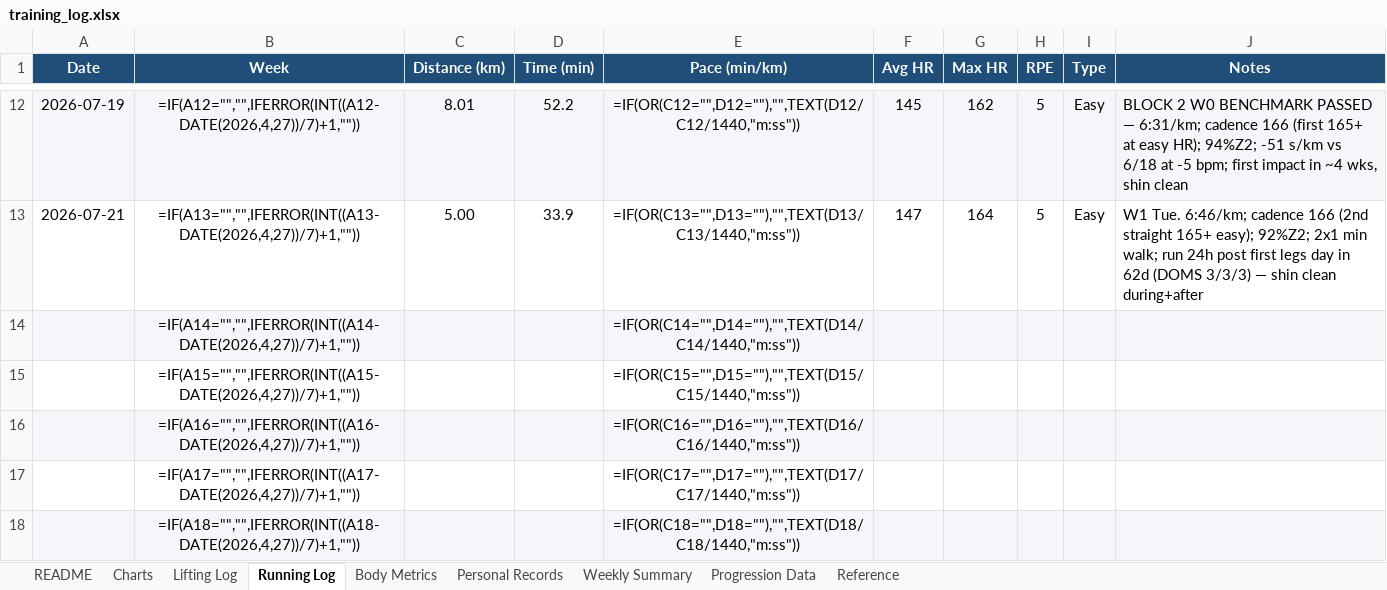
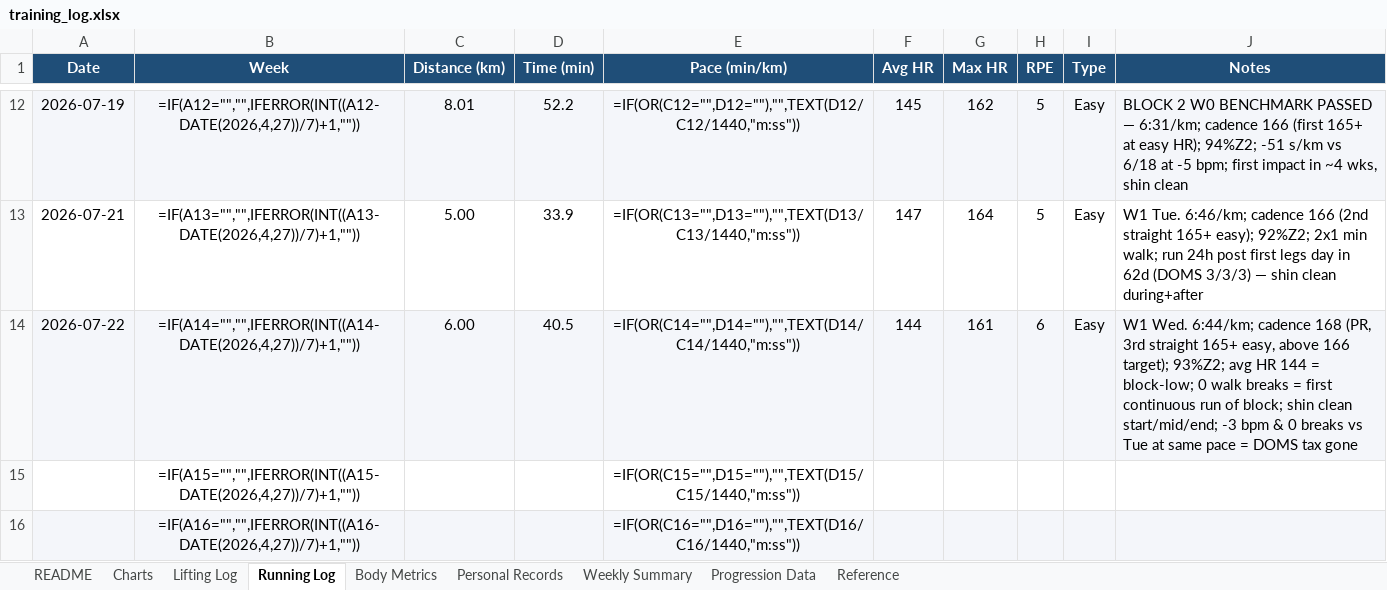
Before and after one commit to Giusepe-3/Training, an Excel workbook: logs/training_log.xlsx, sheet Running Log, drawn as a sheet; only a part is shown, gaps mark what is left out; the shorter side is filled out with more unchanged rows; values as stored, in another font and other column widths than the file's, no borders; formulas without a stored value are shown as written; the diff names each change by its address in the sheet, - before the commit and + after, or states it on an @@ line.

```diff
--- a/logs/training_log.xlsx (sheet Running Log)
+++ b/logs/training_log.xlsx (sheet Running Log)
-A14 (Date): (empty)
+A14 (Date): 2026-07-22
-C14 (Distance (km)): (empty)
+C14 (Distance (km)): 6.00
-D14 (Time (min)): (empty)
+D14 (Time (min)): 40.5
-F14 (Avg HR): (empty)
+F14 (Avg HR): 144
-G14 (Max HR): (empty)
+G14 (Max HR): 161
-H14 (RPE): (empty)
+H14 (RPE): 6
-I14 (Type): (empty)
+I14 (Type): Easy
-J14 (Notes): (empty)
+J14 (Notes): W1 Wed. 6:44/km; cadence 168 (PR, 3rd straight 165+ easy, above 166 target); 93%Z2; avg HR 144 = block-low; 0 walk breaks = first continuous run of block; shin clean start/mid/end; -3 bpm & 0 breaks vs Tue at same pace = DOMS tax gone
```
Also changed, not shown: 2 other files.
